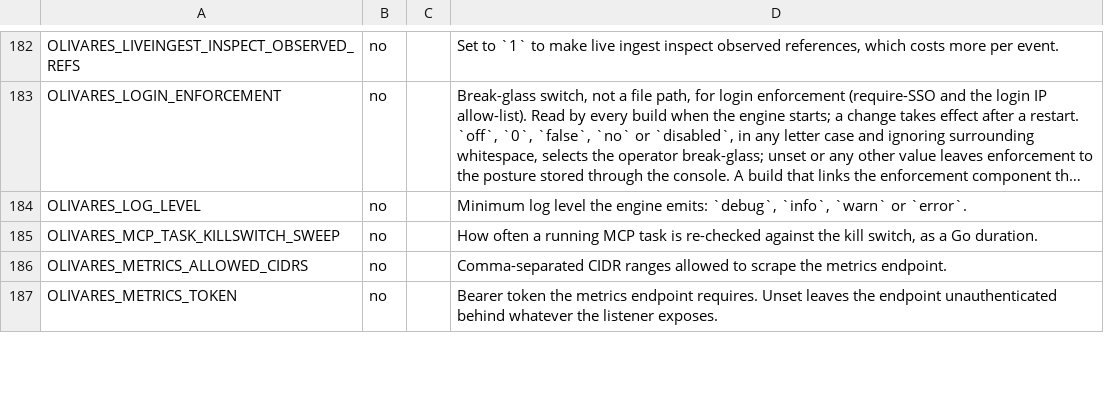
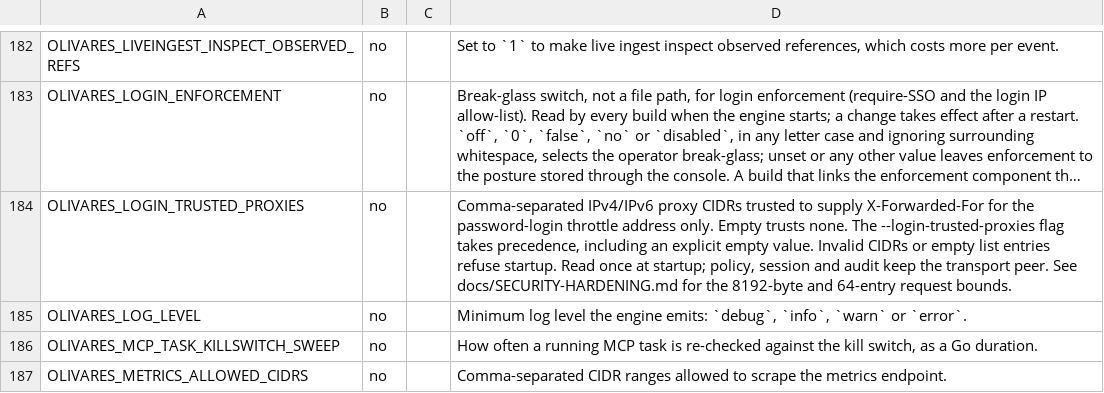
Before and after one commit to olivaresai/olivares, a TSV file: scripts/config-env-catalog.tsv, drawn as a sheet; only a part is shown, gaps mark what is left out; the shorter side is filled out with more unchanged rows; long unchanged cells end in …; the diff names each change by its address in the sheet, - before the commit and + after, or states it on an @@ line.

Commit message:
fix(auth): wire trusted proxies into login address throttling
Resolve proxy CIDRs once before startup writes across serve, quickstart and direct boot.
Use bounded forwarded headers only for the throttle address; retain peer authority.
Add real HTTP and configuration controls, operator references and race-family coverage.

Source-only construction; hosted red/green, generated-reference and race gates are pending.

Signed-off-by: Fran Olivares <106011039+fran-olivares@users.noreply.github.com>

```diff
--- a/scripts/config-env-catalog.tsv
+++ b/scripts/config-env-catalog.tsv
+row 184: OLIVARES_LOGIN_TRUSTED_PROXIES | no |  | Comma-separated IPv4/IPv6 proxy CIDRs trusted to supply X-Forwarded-For for the password-login throttle address only. Empty trusts none. The --login-trusted-proxies flag takes precedence, including an explicit empty value. Invalid CIDRs or empty list entries refuse startup. Read once at startup; policy, session and audit keep the transport peer. See docs/SECURITY-HARDENING.md for the 8192-byte and 64-entry request bounds.
```
Also changed, not shown: 22 other files.
